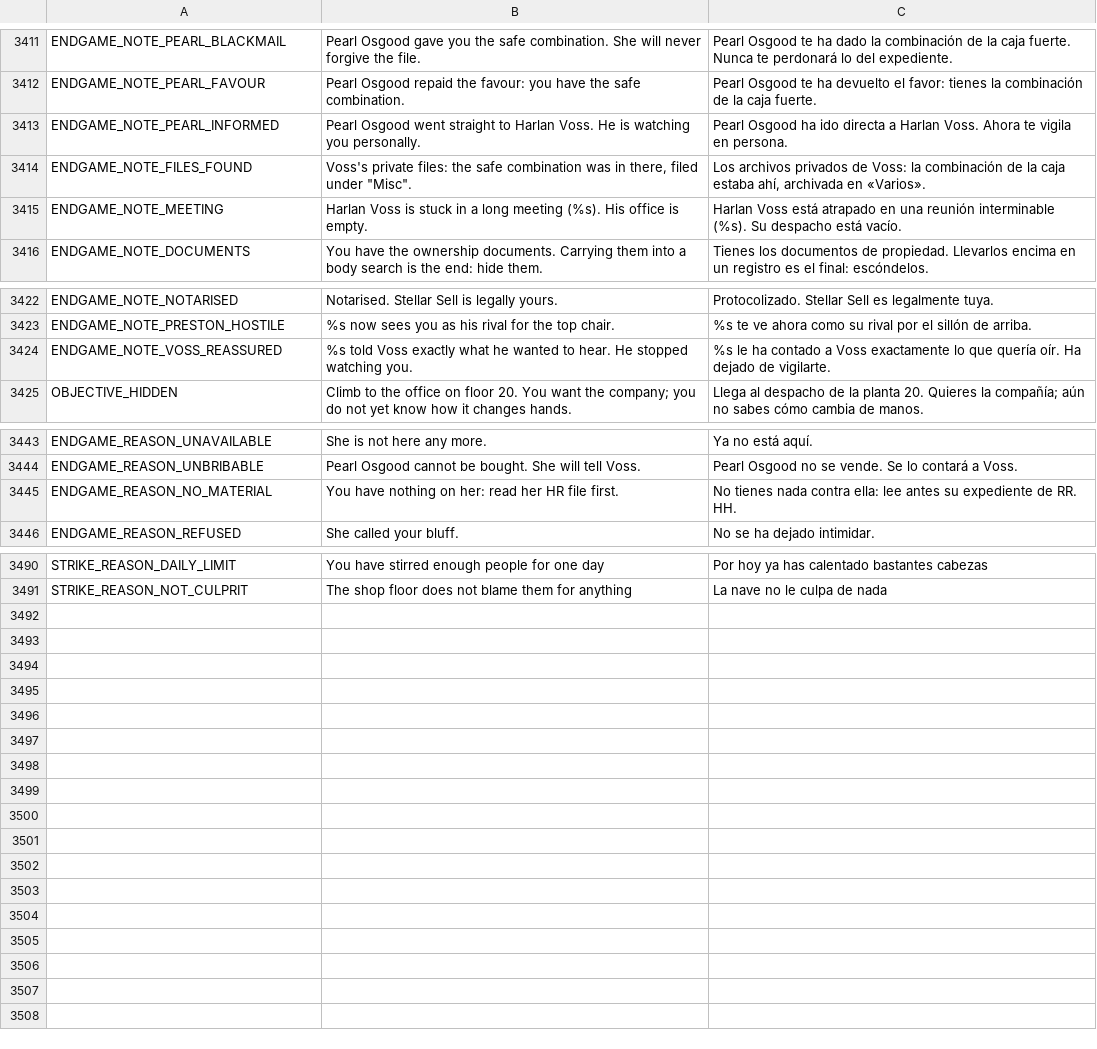
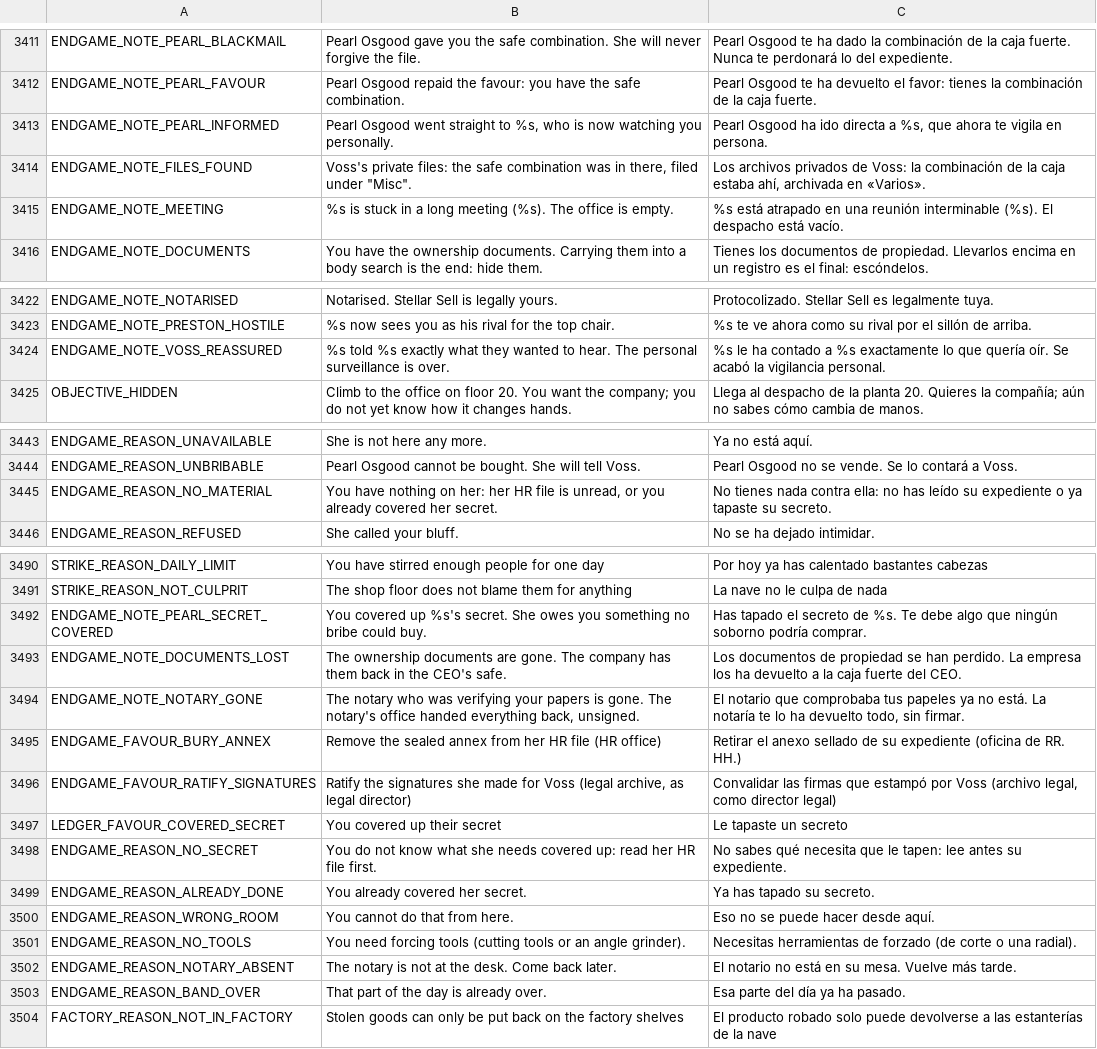
Before and after one commit to u7105074438-ops/Interlace-Inmersive, a CSV file: the_worker/locale/strings.csv, drawn as a sheet; only a part is shown, gaps mark what is left out; the diff covers the shown part only.

```diff
--- a/the_worker/locale/strings.csv
+++ b/the_worker/locale/strings.csv
@@ -3418,5 +3418,5 @@ ENDGAME_NOTE_PEARL_BLACKMAIL,Pearl Osgood gave you the safe combination. She wil
 ENDGAME_NOTE_PEARL_FAVOUR,Pearl Osgood repaid the favour: you have the safe combination.,Pearl Osgood te ha devuelto el favor: tienes la combinación de la caja fuerte.
-ENDGAME_NOTE_PEARL_INFORMED,Pearl Osgood went straight to Harlan Voss. He is watching you personally.,Pearl Osgood ha ido directa a Harlan Voss. Ahora te vigila en persona.
+ENDGAME_NOTE_PEARL_INFORMED,"Pearl Osgood went straight to %s, who is now watching you personally.","Pearl Osgood ha ido directa a %s, que ahora te vigila en persona."
 ENDGAME_NOTE_FILES_FOUND,"Voss's private files: the safe combination was in there, filed under ""Misc"".","Los archivos privados de Voss: la combinación de la caja estaba ahí, archivada en «Varios»."
-ENDGAME_NOTE_MEETING,Harlan Voss is stuck in a long meeting (%s). His office is empty.,Harlan Voss está atrapado en una reunión interminable (%s). Su despacho está vacío.
+ENDGAME_NOTE_MEETING,%s is stuck in a long meeting (%s). The office is empty.,%s está atrapado en una reunión interminable (%s). El despacho está vacío.
 ENDGAME_NOTE_DOCUMENTS,You have the ownership documents. Carrying them into a body search is the end: hide them.,Tienes los documentos de propiedad. Llevarlos encima en un registro es el final: escóndelos.
@@ -3429,3 +3429,3 @@ ENDGAME_NOTE_NOTARISED,Notarised. Stellar Sell is legally yours.,Protocolizado.
 ENDGAME_NOTE_PRESTON_HOSTILE,%s now sees you as his rival for the top chair.,%s te ve ahora como su rival por el sillón de arriba.
-ENDGAME_NOTE_VOSS_REASSURED,%s told Voss exactly what he wanted to hear. He stopped watching you.,%s le ha contado a Voss exactamente lo que quería oír. Ha dejado de vigilarte.
+ENDGAME_NOTE_VOSS_REASSURED,%s told %s exactly what they wanted to hear. The personal surveillance is over.,%s le ha contado a %s exactamente lo que quería oír. Se acabó la vigilancia personal.
 OBJECTIVE_HIDDEN,Climb to the office on floor 20. You want the company; you do not yet know how it changes hands.,Llega al despacho de la planta 20. Quieres la compañía; aún no sabes cómo cambia de manos.
@@ -3450,3 +3450,3 @@ ENDGAME_REASON_UNAVAILABLE,She is not here any more.,Ya no está aquí.
 ENDGAME_REASON_UNBRIBABLE,Pearl Osgood cannot be bought. She will tell Voss.,Pearl Osgood no se vende. Se lo contará a Voss.
-ENDGAME_REASON_NO_MATERIAL,You have nothing on her: read her HR file first.,No tienes nada contra ella: lee antes su expediente de RR. HH.
+ENDGAME_REASON_NO_MATERIAL,"You have nothing on her: her HR file is unread, or you already covered her secret.",No tienes nada contra ella: no has leído su expediente o ya tapaste su secreto.
 ENDGAME_REASON_REFUSED,She called your bluff.,No se ha dejado intimidar.
@@ -3497 +3497,14 @@ STRIKE_REASON_DAILY_LIMIT,You have stirred enough people for one day,Por hoy ya
 STRIKE_REASON_NOT_CULPRIT,The shop floor does not blame them for anything,La nave no le culpa de nada
+ENDGAME_NOTE_PEARL_SECRET_COVERED,You covered up %s's secret. She owes you something no bribe could buy.,Has tapado el secreto de %s. Te debe algo que ningún soborno podría comprar.
+ENDGAME_NOTE_DOCUMENTS_LOST,The ownership documents are gone. The company has them back in the CEO's safe.,Los documentos de propiedad se han perdido. La empresa los ha devuelto a la caja fuerte del CEO.
+ENDGAME_NOTE_NOTARY_GONE,"The notary who was verifying your papers is gone. The notary's office handed everything back, unsigned.","El notario que comprobaba tus papeles ya no está. La notaría te lo ha devuelto todo, sin firmar."
+ENDGAME_FAVOUR_BURY_ANNEX,Remove the sealed annex from her HR file (HR office),Retirar el anexo sellado de su expediente (oficina de RR. HH.)
+ENDGAME_FAVOUR_RATIFY_SIGNATURES,"Ratify the signatures she made for Voss (legal archive, as legal director)","Convalidar las firmas que estampó por Voss (archivo legal, como director legal)"
+LEDGER_FAVOUR_COVERED_SECRET,You covered up their secret,Le tapaste un secreto
+ENDGAME_REASON_NO_SECRET,You do not know what she needs covered up: read her HR file first.,No sabes qué necesita que le tapen: lee antes su expediente.
+ENDGAME_REASON_ALREADY_DONE,You already covered her secret.,Ya has tapado su secreto.
+ENDGAME_REASON_WRONG_ROOM,You cannot do that from here.,Eso no se puede hacer desde aquí.
+ENDGAME_REASON_NO_TOOLS,You need forcing tools (cutting tools or an angle grinder).,Necesitas herramientas de forzado (de corte o una radial).
+ENDGAME_REASON_NOTARY_ABSENT,The notary is not at the desk. Come back later.,El notario no está en su mesa. Vuelve más tarde.
+ENDGAME_REASON_BAND_OVER,That part of the day is already over.,Esa parte del día ya ha pasado.
+FACTORY_REASON_NOT_IN_FACTORY,Stolen goods can only be put back on the factory shelves,El producto robado solo puede devolverse a las estanterías de la nave
```
Also changed, not shown: 2 edited cells elsewhere in this file, 20 other files.
